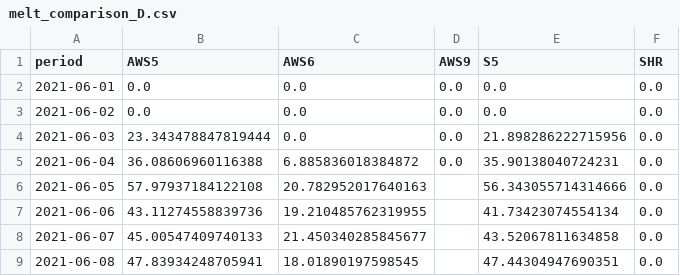
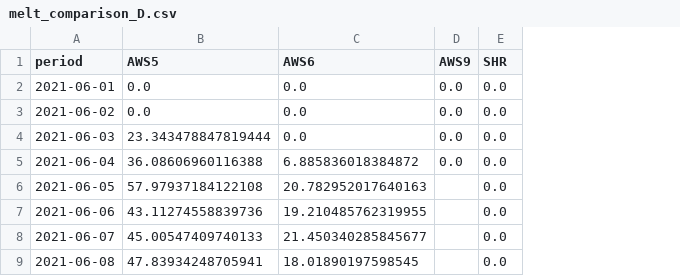
Before and after one commit to jantientramper/MAIO_project7, a CSV file: output/zomer2021/melt_comparison_D.csv, drawn as a sheet; only a part is shown; the diff names each change by its address in the sheet, - before the commit and + after, or states it on an @@ line.

```diff
--- a/output/zomer2021/melt_comparison_D.csv
+++ b/output/zomer2021/melt_comparison_D.csv
-column E (S5), rows 2-9: 0.0 | 0.0 | 21.898286222715956 | 35.90138040724231 | 56.343055714314666 | 41.73423074554134 | 43.52067811634858 | 47.44304947690351
```
Also changed, not shown: output/melt_comparison_M.csv, output/melt_per_station_M.csv, 23 other files.
